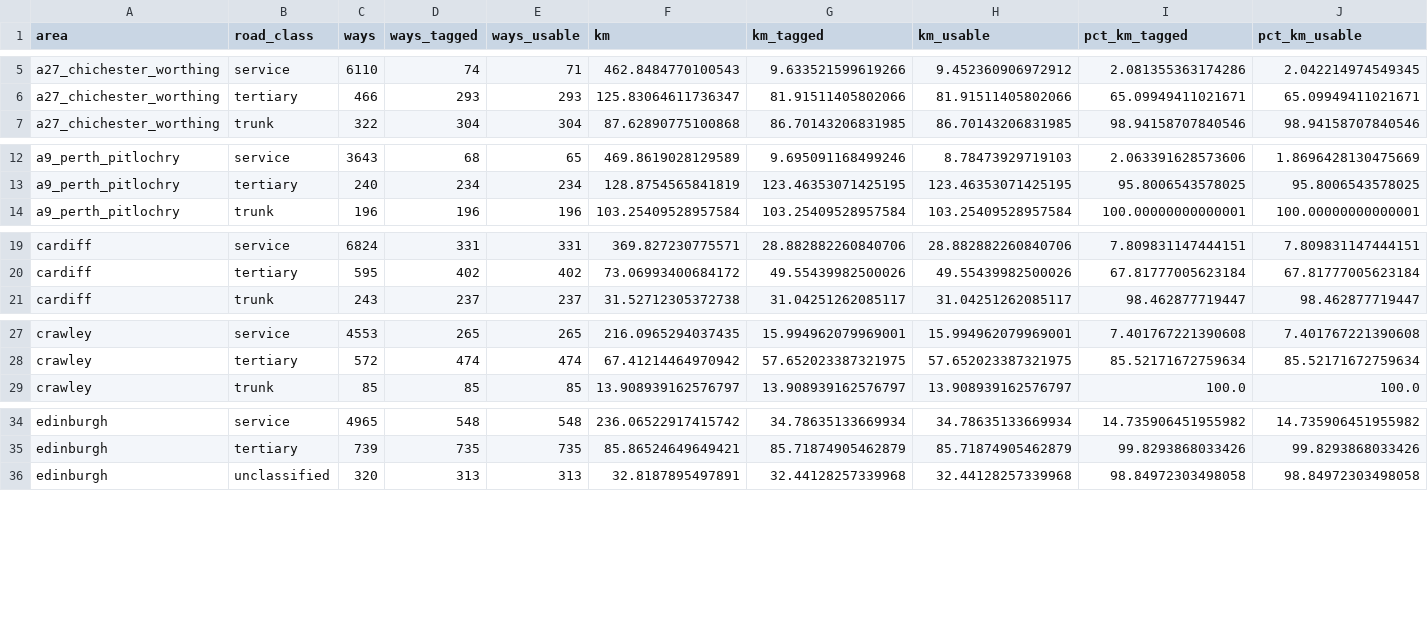
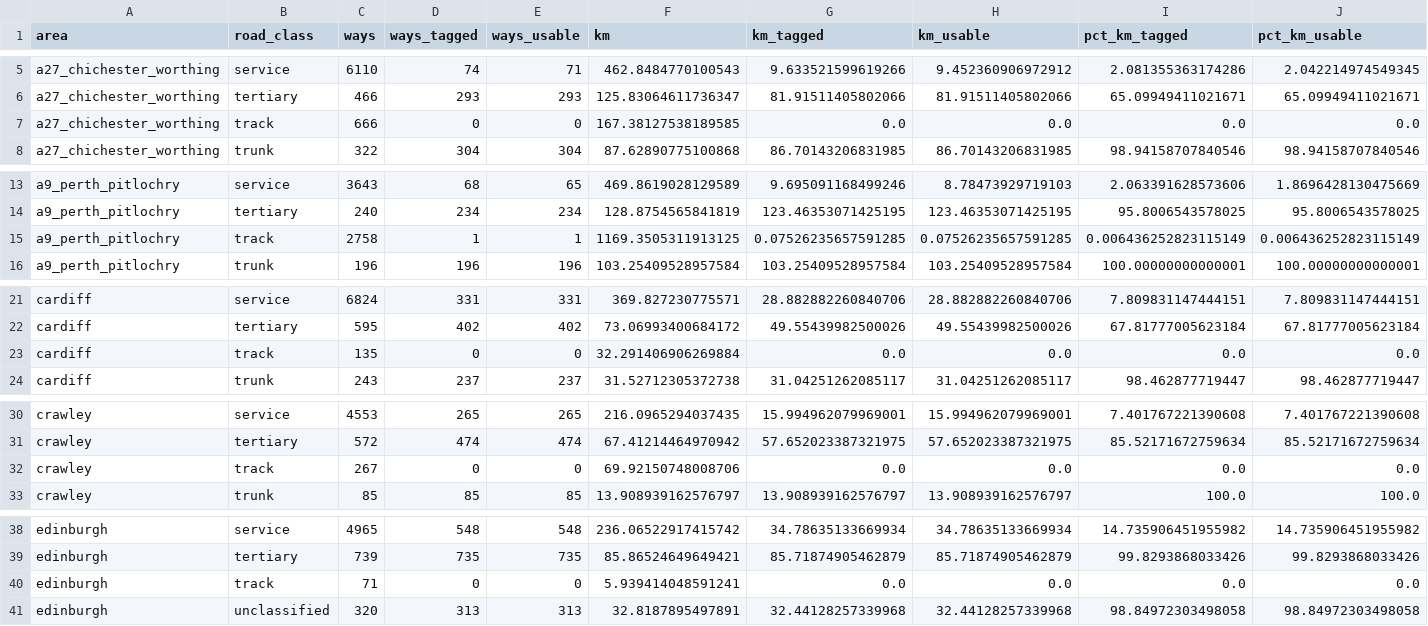
Before and after one commit to SimonRafferty/Speed-Limit-Gauge, a CSV file: results/stage1/osm/coverage_by_area_class.csv, drawn as a sheet; only a part is shown, gaps mark what is left out; rows hold the shown columns only; the diff covers the shown part only; the diff names each change by its address in the sheet, - before the commit and + after, or states it on an @@ line.

Commit message:
feat(stage1): tracks, access legality, effective height/width and 3-state restriction nodes

```diff
--- a/results/stage1/osm/coverage_by_area_class.csv
+++ b/results/stage1/osm/coverage_by_area_class.csv
+row 7: a27_chichester_worthing | track | 666 | 0 | 0 | 167.38127538189585 | 0.0 | 0.0 | 0.0 | 0.0
+row 15: a9_perth_pitlochry | track | 2758 | 1 | 1 | 1169.3505311913125 | 0.07526235657591285 | 0.07526235657591285 | 0.006436252823115149 | 0.006436252823115149
+row 23: cardiff | track | 135 | 0 | 0 | 32.291406906269884 | 0.0 | 0.0 | 0.0 | 0.0
+row 32: crawley | track | 267 | 0 | 0 | 69.92150748008706 | 0.0 | 0.0 | 0.0 | 0.0
+row 40: edinburgh | track | 71 | 0 | 0 | 5.939414048591241 | 0.0 | 0.0 | 0.0 | 0.0
```
Also changed, not shown: 7 added rows elsewhere in this file, results/stage1/osm/coverage_by_country_class.csv, results/stage1/osm/freshness_by_class.csv, 22 other files.
